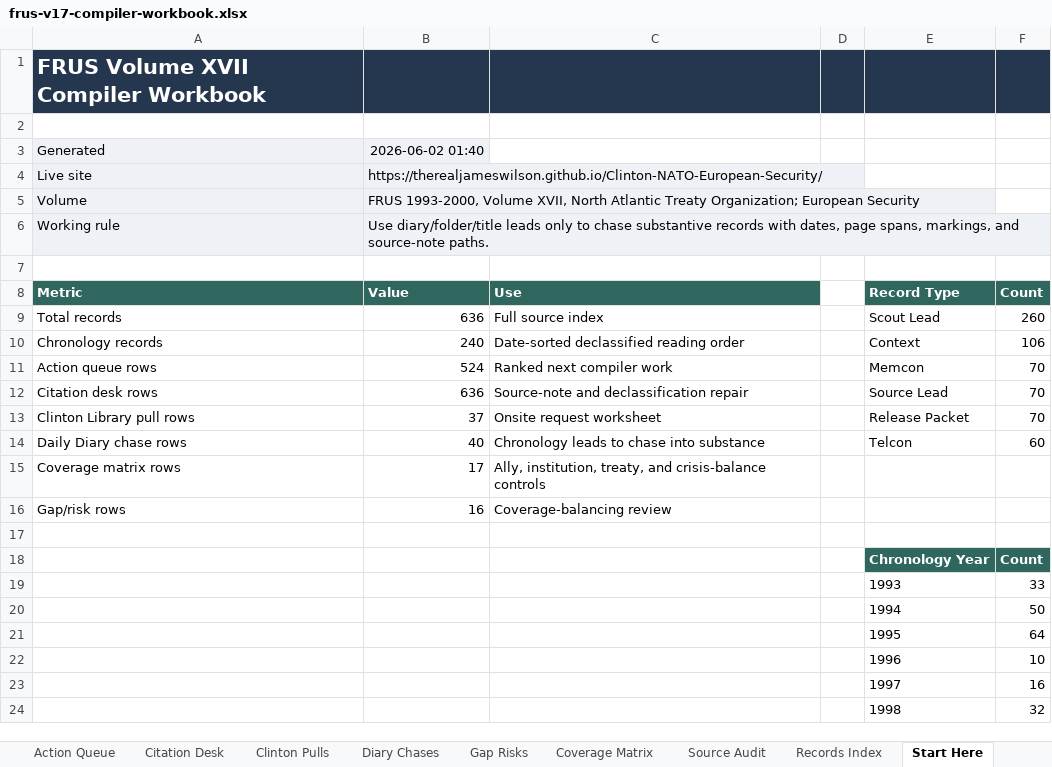
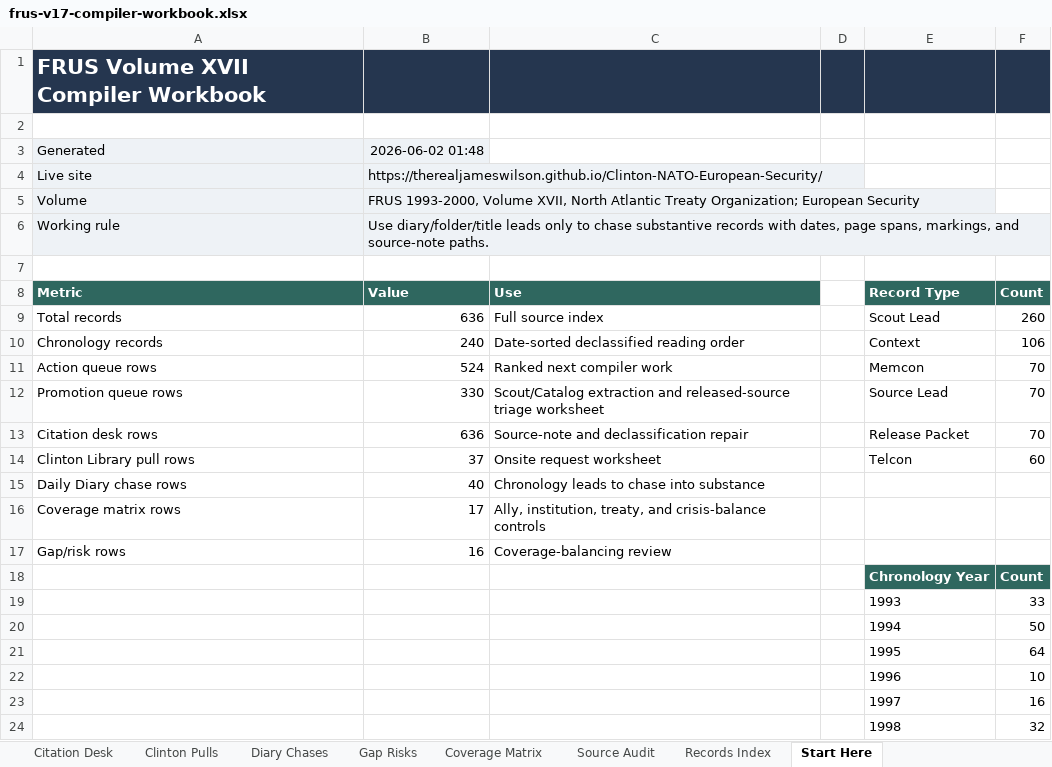
Before and after one commit to therealjameswilson/Clinton-NATO-European-Security, an Excel workbook: reports/frus-v17-compiler-workbook.xlsx, sheet Start Here, drawn as a sheet; only a part is shown; values as stored, in another font and other column widths than the file's, no borders; charts and pictures not drawn; removed rows and columns are numbered as before the commit, all else as after; the diff names each change by its address in the sheet, - before the commit and + after, or states it on an @@ line.

Commit message:
Add promotion queue worksheet

```diff
--- a/reports/frus-v17-compiler-workbook.xlsx (sheet Start Here)
+++ b/reports/frus-v17-compiler-workbook.xlsx (sheet Start Here)
-B3 (Value): 2026-06-02 01:40
+B3 (Value): 2026-06-02 01:48
+row 12: Promotion queue rows | 330 | Scout/Catalog extraction and released-source triage worksheet |  | Source Lead | 70
-E13 (Record Type): Source Lead
+E13 (Record Type): Release Packet
-E14 (Record Type): Release Packet
+E14 (Record Type): Telcon
-F14 (Count): 70
+F14 (Count): 60
-E15 (Record Type): Telcon
+E15 (Record Type): (empty)
-F15 (Count): 60
+F15 (Count): (empty)
-row 17: (empty)
```
Also changed, not shown: other sheet tabs, charts or pictures, 13 other files.
